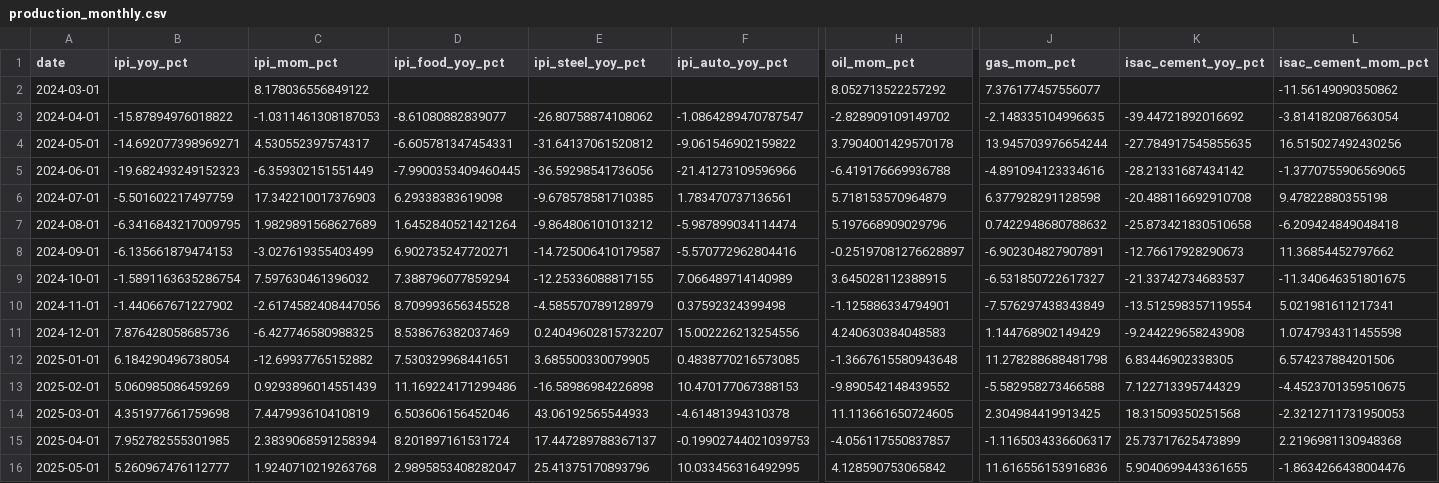
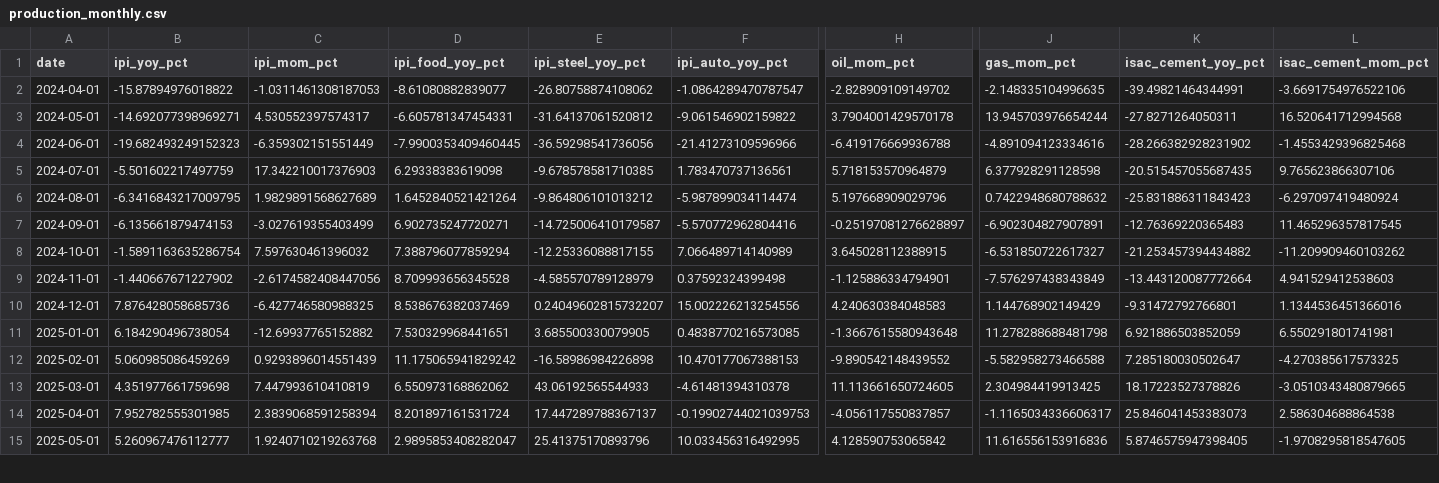
Before and after one commit to UlissePalmi/argentina_report, a CSV file: data/production/production_monthly.csv, drawn as a sheet; only a part is shown, gaps mark what is left out; removed rows and columns are numbered as before the commit, all else as after; rows hold the shown columns only; the diff covers the shown part only; the diff names each change by its address in the sheet, - before the commit and + after, or states it on an @@ line.

```diff
--- a/data/production/production_monthly.csv
+++ b/data/production/production_monthly.csv
-row 2: 2024-03-01 |  | 8.178036556849122 |  |  |  | 8.052713522257292 | 7.376177457556077 |  | -11.56149090350862
-K2 (isac_cement_yoy_pct): -39.44721892016692
+K2 (isac_cement_yoy_pct): -39.49821464344991
-L2 (isac_cement_mom_pct): -3.814182087663054
+L2 (isac_cement_mom_pct): -3.6691754976522106
-K3 (isac_cement_yoy_pct): -27.784917545855635
+K3 (isac_cement_yoy_pct): -27.8271264050311
-L3 (isac_cement_mom_pct): 16.515027492430256
+L3 (isac_cement_mom_pct): 16.520641712994568
-K4 (isac_cement_yoy_pct): -28.21331687434142
+K4 (isac_cement_yoy_pct): -28.266382928231902
-L4 (isac_cement_mom_pct): -1.3770755906569065
+L4 (isac_cement_mom_pct): -1.4553429396825468
-K5 (isac_cement_yoy_pct): -20.488116692910708
+K5 (isac_cement_yoy_pct): -20.515457055687435
-L5 (isac_cement_mom_pct): 9.47822880355198
+L5 (isac_cement_mom_pct): 9.765623866307106
-K6 (isac_cement_yoy_pct): -25.873421830510658
+K6 (isac_cement_yoy_pct): -25.831886311843423
-L6 (isac_cement_mom_pct): -6.209424849048418
+L6 (isac_cement_mom_pct): -6.297097419480924
-K7 (isac_cement_yoy_pct): -12.76617928290673
+K7 (isac_cement_yoy_pct): -12.76369220365483
-L7 (isac_cement_mom_pct): 11.36854452797662
+L7 (isac_cement_mom_pct): 11.465296357817545
-K8 (isac_cement_yoy_pct): -21.33742734683537
+K8 (isac_cement_yoy_pct): -21.253457394434882
-L8 (isac_cement_mom_pct): -11.340646351801675
+L8 (isac_cement_mom_pct): -11.209909460103262
-K9 (isac_cement_yoy_pct): -13.512598357119554
+K9 (isac_cement_yoy_pct): -13.443120087772664
-L9 (isac_cement_mom_pct): 5.021981611217341
+L9 (isac_cement_mom_pct): 4.941529412538603
-K10 (isac_cement_yoy_pct): -9.244229658243908
+K10 (isac_cement_yoy_pct): -9.31472792766801
-L10 (isac_cement_mom_pct): 1.0747934311455598
+L10 (isac_cement_mom_pct): 1.1344536451366016
-K11 (isac_cement_yoy_pct): 6.83446902338305
+K11 (isac_cement_yoy_pct): 6.921886503852059
-L11 (isac_cement_mom_pct): 6.574237884201506
+L11 (isac_cement_mom_pct): 6.550291801741981
-D12 (ipi_food_yoy_pct): 11.169224171299486
+D12 (ipi_food_yoy_pct): 11.175065941829242
-K12 (isac_cement_yoy_pct): 7.122713395744329
+K12 (isac_cement_yoy_pct): 7.285180030502647
-L12 (isac_cement_mom_pct): -4.4523701359510675
+L12 (isac_cement_mom_pct): -4.270385617573325
-D13 (ipi_food_yoy_pct): 6.503606156452046
+D13 (ipi_food_yoy_pct): 6.550973168862062
-K13 (isac_cement_yoy_pct): 18.31509350251568
+K13 (isac_cement_yoy_pct): 18.17223527378826
-L13 (isac_cement_mom_pct): -2.3212711731950053
+L13 (isac_cement_mom_pct): -3.0510343480879665
-K14 (isac_cement_yoy_pct): 25.73717625473899
+K14 (isac_cement_yoy_pct): 25.846041453383073
-L14 (isac_cement_mom_pct): 2.2196981130948368
+L14 (isac_cement_mom_pct): 2.586304688864538
-K15 (isac_cement_yoy_pct): 5.9040699443361655
+K15 (isac_cement_yoy_pct): 5.8746575947398405
-L15 (isac_cement_mom_pct): -1.8634266438004476
+L15 (isac_cement_mom_pct): -1.9708295818547605
```
Also changed, not shown: 1 added row and 42 edited cells elsewhere in this file, data/consumption/consumption.csv, data/gdp/emae.csv, 14 other files.
